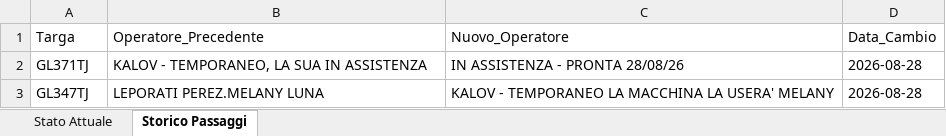
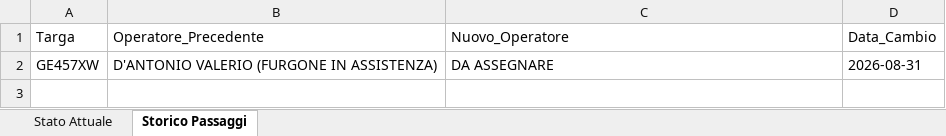
Before and after one commit to messinesetsrm-cell/db_auto, an Excel workbook: flotta.xlsx, sheet Storico Passaggi, drawn as a sheet; values as stored, in another font and other column widths than the file's, no borders; removed rows and columns are numbered as before the commit, all else as after; the diff names each change by its address in the sheet, - before the commit and + after, or states it on an @@ line.

Commit message:
Add files via upload

```diff
--- a/flotta.xlsx (sheet Storico Passaggi)
+++ b/flotta.xlsx (sheet Storico Passaggi)
-row 2: GL371TJ | KALOV - TEMPORANEO, LA SUA IN ASSISTENZA | IN ASSISTENZA - PRONTA 28/08/26 | 2026-08-28
-row 3: GL347TJ | LEPORATI PEREZ.MELANY LUNA | KALOV - TEMPORANEO LA MACCHINA LA USERA' MELANY | 2026-08-28
+row 2: GE457XW | D'ANTONIO VALERIO (FURGONE IN ASSISTENZA) | DA ASSEGNARE | 2026-08-31
```
Also changed, not shown: sheet Stato Attuale.
